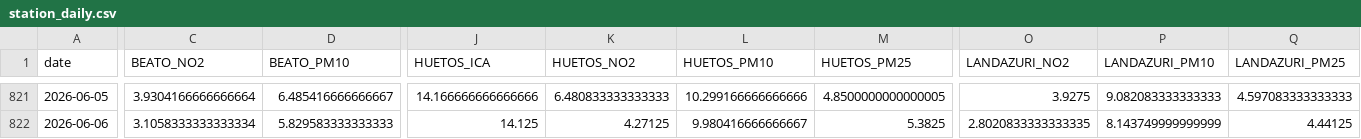
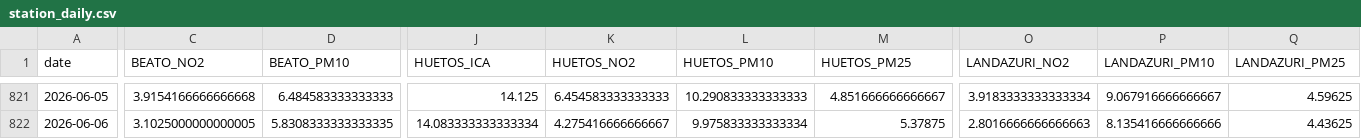
Before and after one commit to eortas/Gasteiz_air_quality, a CSV file: data/processed/station_daily.csv, drawn as a sheet; only a part is shown, gaps mark what is left out; the diff covers the shown part only; the diff names each change by its address in the sheet, - before the commit and + after, or states it on an @@ line.

```diff
--- a/data/processed/station_daily.csv
+++ b/data/processed/station_daily.csv
-C821 (BEATO_NO2): 3.9304166666666664
+C821 (BEATO_NO2): 3.9154166666666668
-D821 (BEATO_PM10): 6.485416666666667
+D821 (BEATO_PM10): 6.484583333333333
-J821 (HUETOS_ICA): 14.166666666666666
+J821 (HUETOS_ICA): 14.125
-K821 (HUETOS_NO2): 6.480833333333333
+K821 (HUETOS_NO2): 6.454583333333333
-L821 (HUETOS_PM10): 10.299166666666666
+L821 (HUETOS_PM10): 10.290833333333333
-M821 (HUETOS_PM25): 4.8500000000000005
+M821 (HUETOS_PM25): 4.851666666666667
-O821 (LANDAZURI_NO2): 3.9275
+O821 (LANDAZURI_NO2): 3.9183333333333334
-P821 (LANDAZURI_PM10): 9.082083333333333
+P821 (LANDAZURI_PM10): 9.067916666666667
-Q821 (LANDAZURI_PM25): 4.597083333333333
+Q821 (LANDAZURI_PM25): 4.59625
-C822 (BEATO_NO2): 3.1058333333333334
+C822 (BEATO_NO2): 3.1025000000000005
-D822 (BEATO_PM10): 5.829583333333333
+D822 (BEATO_PM10): 5.8308333333333335
-J822 (HUETOS_ICA): 14.125
+J822 (HUETOS_ICA): 14.083333333333334
-K822 (HUETOS_NO2): 4.27125
+K822 (HUETOS_NO2): 4.275416666666667
-L822 (HUETOS_PM10): 9.980416666666667
+L822 (HUETOS_PM10): 9.975833333333334
-M822 (HUETOS_PM25): 5.3825
+M822 (HUETOS_PM25): 5.37875
-O822 (LANDAZURI_NO2): 2.8020833333333335
+O822 (LANDAZURI_NO2): 2.8016666666666663
-P822 (LANDAZURI_PM10): 8.143749999999999
+P822 (LANDAZURI_PM10): 8.135416666666666
-Q822 (LANDAZURI_PM25): 4.44125
+Q822 (LANDAZURI_PM25): 4.43625
```
Also changed, not shown: 2 added rows, 1 removed row and 79 edited cells elsewhere in this file, 12 other files.
